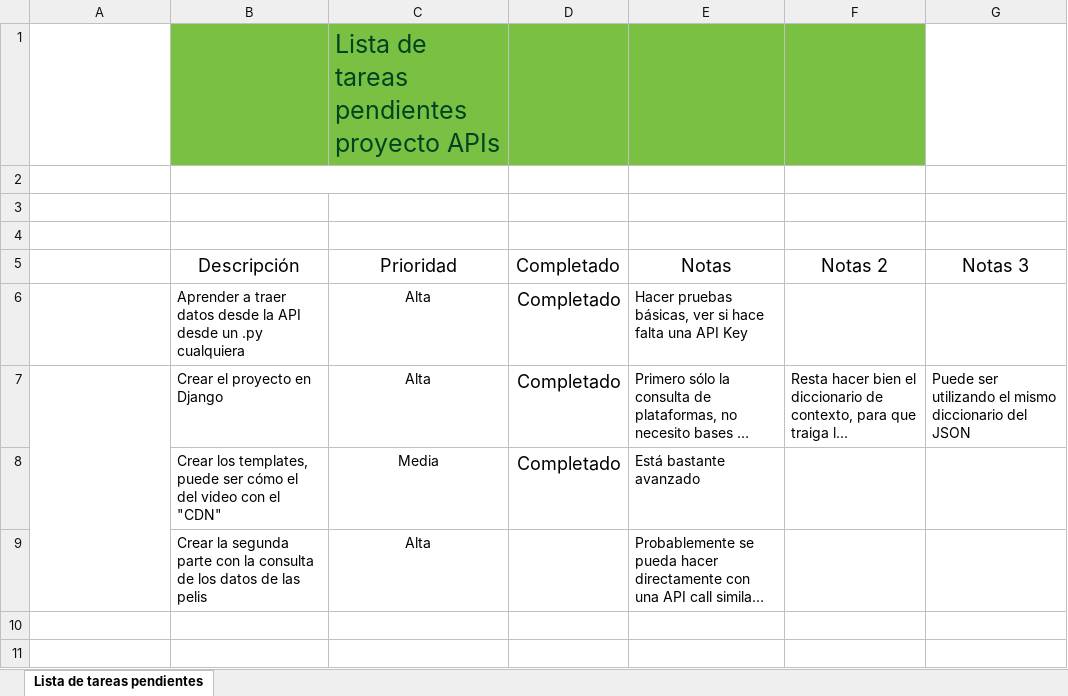
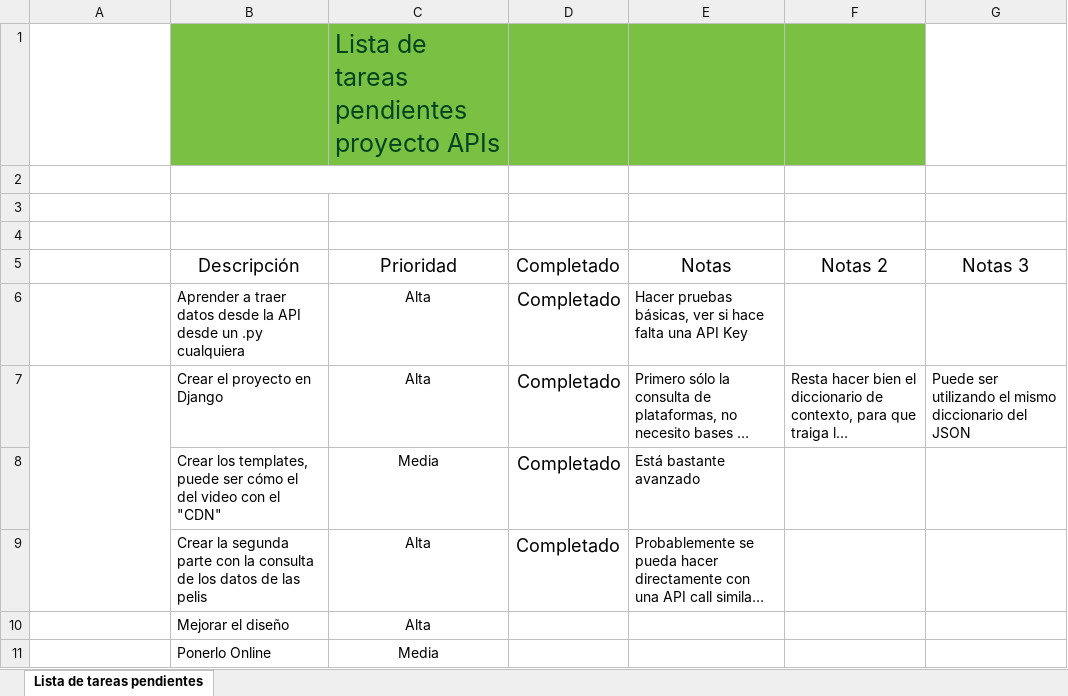
Before and after one commit to JuanesFosch/App-Peliculas, an Excel workbook: Lista de tareas pendientes API.xlsx, sheet Lista de tareas pendientes, drawn as a sheet; long unchanged cells end in …; values as stored, in another font and other column widths than the file's, no borders; charts and pictures and conditional formats and table styles not drawn; the diff names each change by its address in the sheet, - before the commit and + after, or states it on an @@ line.

```diff
--- a/Lista de tareas pendientes API.xlsx (sheet Lista de tareas pendientes)
+++ b/Lista de tareas pendientes API.xlsx (sheet Lista de tareas pendientes)
-D9: (empty)
+D9: Completado
+row 10:  | Mejorar el diseño | Alta
+row 11:  | Ponerlo Online | Media
```
Also changed, not shown: 3 other files.
